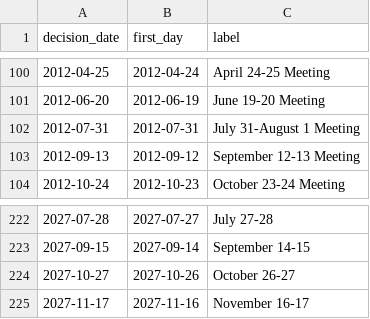
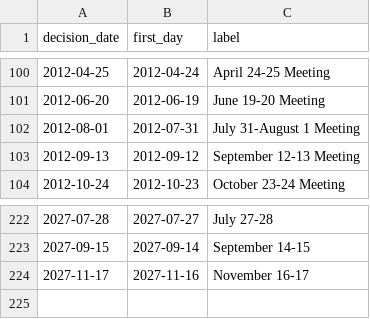
Before and after one commit to make4this/tresor-auctions, a CSV file: data/static/fomc_meetings.csv, drawn as a sheet; only a part is shown, gaps mark what is left out.

```diff
--- a/data/static/fomc_meetings.csv
+++ b/data/static/fomc_meetings.csv
@@ -101,3 +101,3 @@ decision_date,first_day,label
 2012-06-20,2012-06-19,June 19-20 Meeting
-2012-07-31,2012-07-31,July 31-August 1 Meeting
+2012-08-01,2012-07-31,July 31-August 1 Meeting
 2012-09-13,2012-09-12,September 12-13 Meeting
@@ -223,3 +223,2 @@ decision_date,first_day,label
 2027-09-15,2027-09-14,September 14-15
-2027-10-27,2027-10-26,October 26-27
 2027-11-17,2027-11-16,November 16-17
```
Also changed, not shown: data/output/features_missing.csv, 27 other files.
